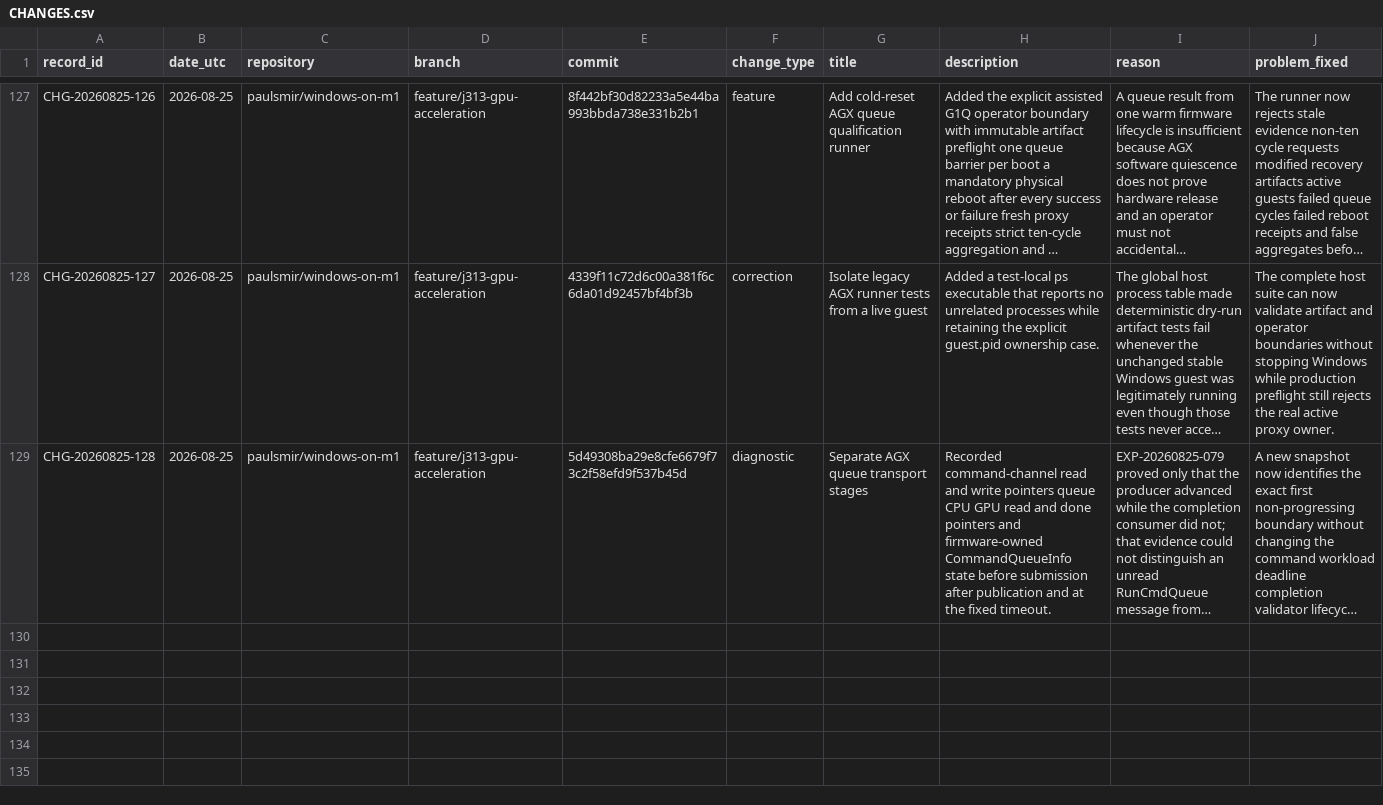
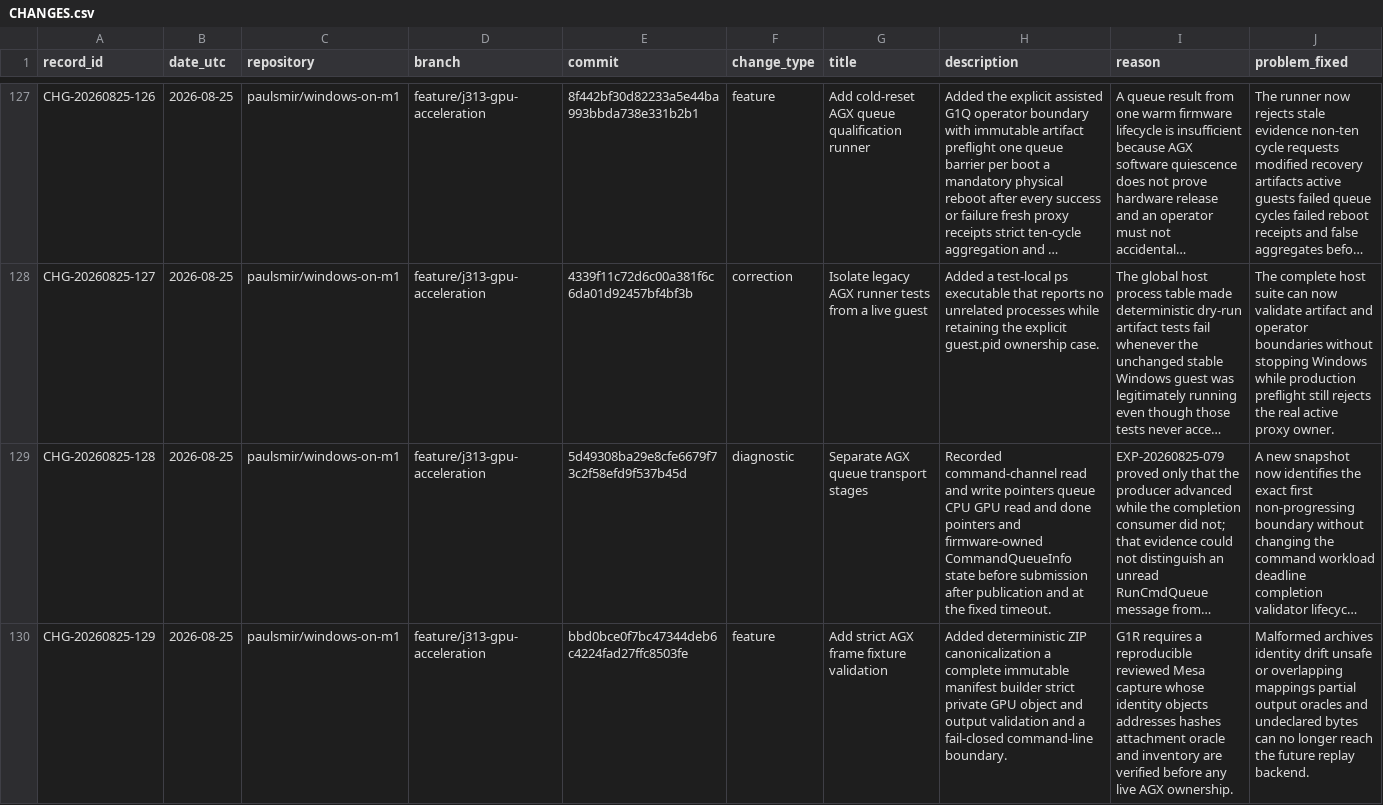
Before and after one commit to paulsmir/windows-on-m1, a CSV file: investigation/CHANGES.csv, drawn as a sheet; only a part is shown, gaps mark what is left out; long unchanged cells end in …; rows hold the shown columns only; the diff names each change by its address in the sheet, - before the commit and + after, or states it on an @@ line.

Commit message:
docs: record AGX frame fixture validation

```diff
--- a/investigation/CHANGES.csv
+++ b/investigation/CHANGES.csv
+row 130: CHG-20260825-129 | 2026-08-25 | paulsmir/windows-on-m1 | feature/j313-gpu-acceleration | bbd0bce0f7bc47344deb6c4224fad27ffc8503fe | feature | Add strict AGX frame fixture validation | Added deterministic ZIP canonicalization a complete immutable manifest builder strict private GPU object and output validation and a fail-closed command-line boundary. | G1R requires a reproducible reviewed Mesa capture whose identity objects addresses hashes attachment oracle and inventory are verified before any live AGX ownership. | Malformed archives identity drift unsafe or overlapping mappings partial output oracles and undeclared bytes can no longer reach the future replay backend.
```
